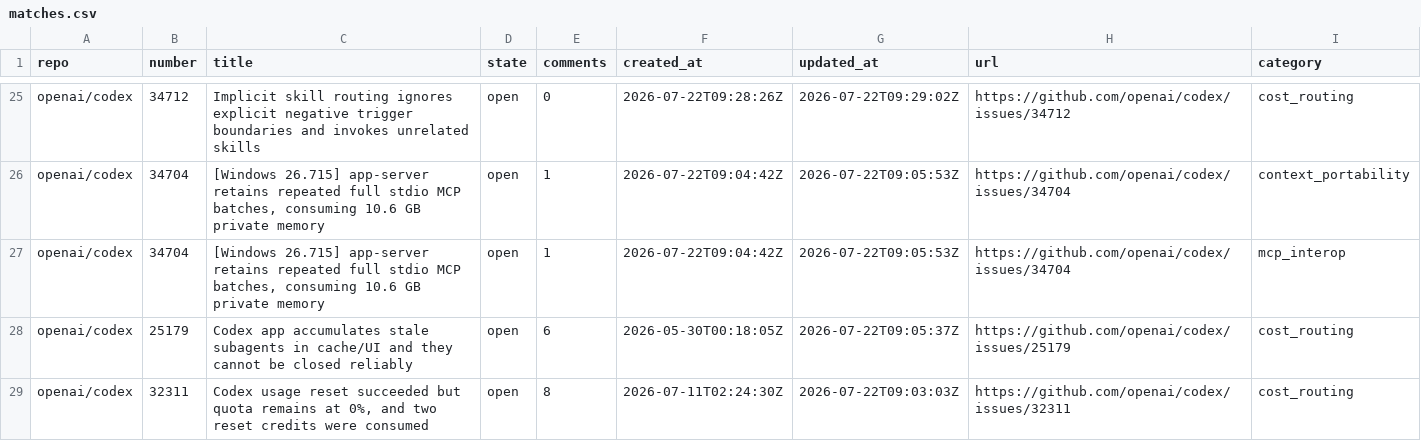
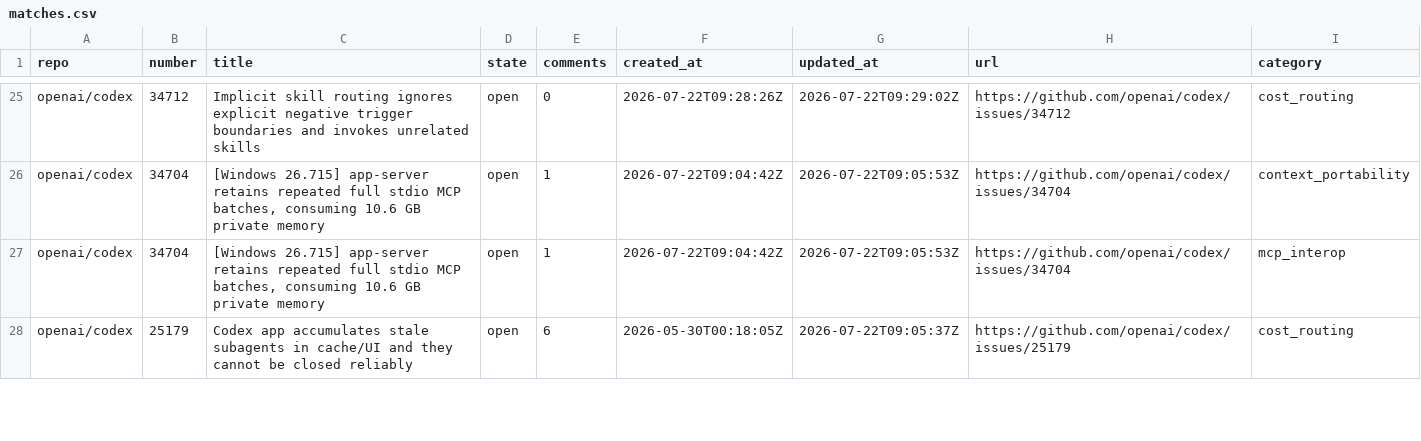
Before and after one commit to irina958-design/ai-needs-radar, a CSV file: data/matches.csv, drawn as a sheet; only a part is shown, gaps mark what is left out; removed rows and columns are numbered as before the commit, all else as after; the diff covers the shown part only; the diff names each change by its address in the sheet, - before the commit and + after, or states it on an @@ line.

```diff
--- a/data/matches.csv
+++ b/data/matches.csv
-row 29: openai/codex | 32311 | Codex usage reset succeeded but quota remains at 0%, and two reset credits were consumed | open | 8 | 2026-07-11T02:24:30Z | 2026-07-22T09:03:03Z | https://github.com/openai/codex/issues/32311 | cost_routing
```
Also changed, not shown: 2 added rows and 2 removed rows elsewhere in this file, data/history/2026-07-22-summary.csv, data/issues.csv, 6 other files.
